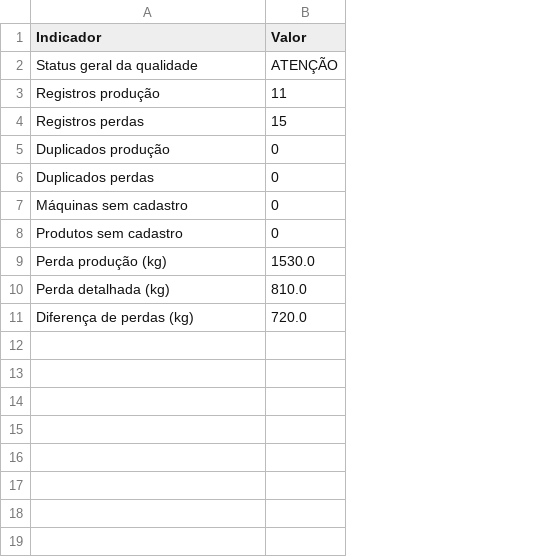
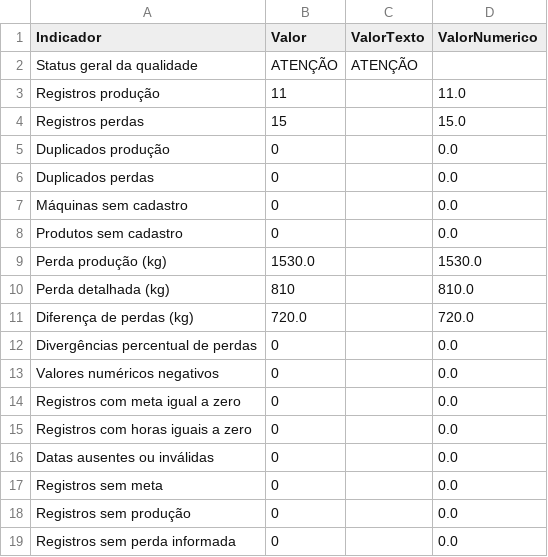
Before and after one commit to flaviooliv3r78/Projeto_Dashboard_Industrial, a CSV file: dados_processados/qualidade_dados.csv, drawn as a sheet; the diff names each change by its address in the sheet, - before the commit and + after, or states it on an @@ line.

Commit message:
Atualiza ETL e análise de perdas industriais

```diff
--- a/dados_processados/qualidade_dados.csv
+++ b/dados_processados/qualidade_dados.csv
+column C (ValorTexto), row 2: ATENÇÃO
+column D (ValorNumerico), rows 3-11: 11.0 | 15.0 | 0.0 | 0.0 | 0.0 | 0.0 | 1530.0 | 810.0 | 720.0
-B10 (Valor): 810.0
+B10 (Valor): 810
+row 12: Divergências percentual de perdas | 0 |  | 0.0
+row 13: Valores numéricos negativos | 0 |  | 0.0
+row 14: Registros com meta igual a zero | 0 |  | 0.0
+row 15: Registros com horas iguais a zero | 0 |  | 0.0
+row 16: Datas ausentes ou inválidas | 0 |  | 0.0
+row 17: Registros sem meta | 0 |  | 0.0
+row 18: Registros sem produção | 0 |  | 0.0
+row 19: Registros sem perda informada | 0 |  | 0.0
```
Also changed, not shown: dados/Producao.csv, dados_processados/perdas_tratadas.csv, 6 other files.
